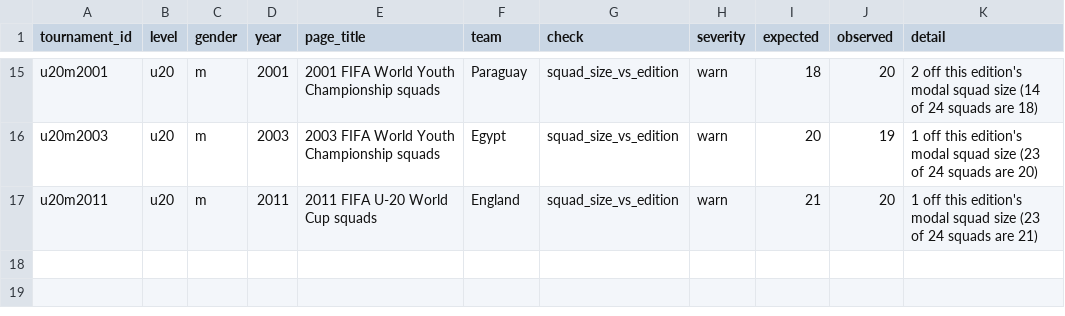
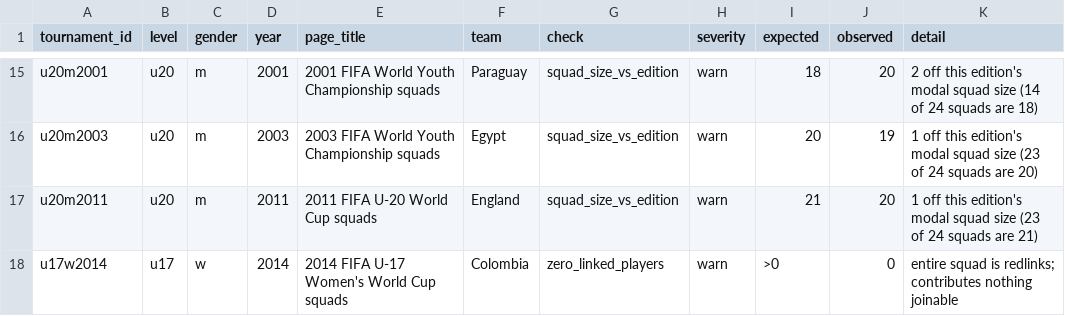
Before and after one commit to sbahamon/seniors-world-cup-comparison, a CSV file: data/integrity_flags.csv, drawn as a sheet; only a part is shown, gaps mark what is left out.

```diff
--- a/data/integrity_flags.csv
+++ b/data/integrity_flags.csv
@@ -17 +17,2 @@ u20m2003,u20,m,2003,2003 FIFA World Youth Championship squads,Egypt,squad_size_v
 u20m2011,u20,m,2011,2011 FIFA U-20 World Cup squads,England,squad_size_vs_edition,warn,21,20,1 off this edition's modal squad size (23 of 24 squads are 21)
+u17w2014,u17,w,2014,2014 FIFA U-17 Women's World Cup squads,Colombia,zero_linked_players,warn,>0,0,entire squad is redlinks; contributes nothing joinable
```
Also changed, not shown: data/format_variants.csv, 2 other files.
